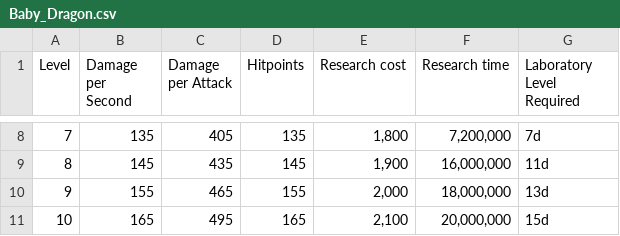
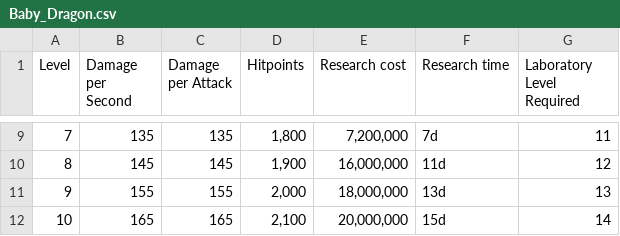
Before and after one commit to auregiuglarism/Clash_of_Clans_DataAnalysis, a CSV file: Troop Analysis/Baby_Dragon.csv, drawn as a sheet; only a part is shown, gaps mark what is left out; the diff covers the shown part only.

```diff
--- a/Troop Analysis/Baby_Dragon.csv
+++ b/Troop Analysis/Baby_Dragon.csv
@@ -8,4 +9,4 @@ Level,Damage per Second,Damage per Attack,Hitpoints,Research cost,Research time,
-7,135,405,135,"1,800","7,200,000",7d
-8,145,435,145,"1,900","16,000,000",11d
-9,155,465,155,"2,000","18,000,000",13d
-10,165,495,165,"2,100","20,000,000",15d
+7,135,135,"1,800","7,200,000",7d,11
+8,145,145,"1,900","16,000,000",11d,12
+9,155,155,"2,000","18,000,000",13d,13
+10,165,165,"2,100","20,000,000",15d,14
```
Also changed, not shown: 1 added row and 28 edited cells elsewhere in this file, Troop Analysis/Wall_Breaker.csv, 1 other file.
